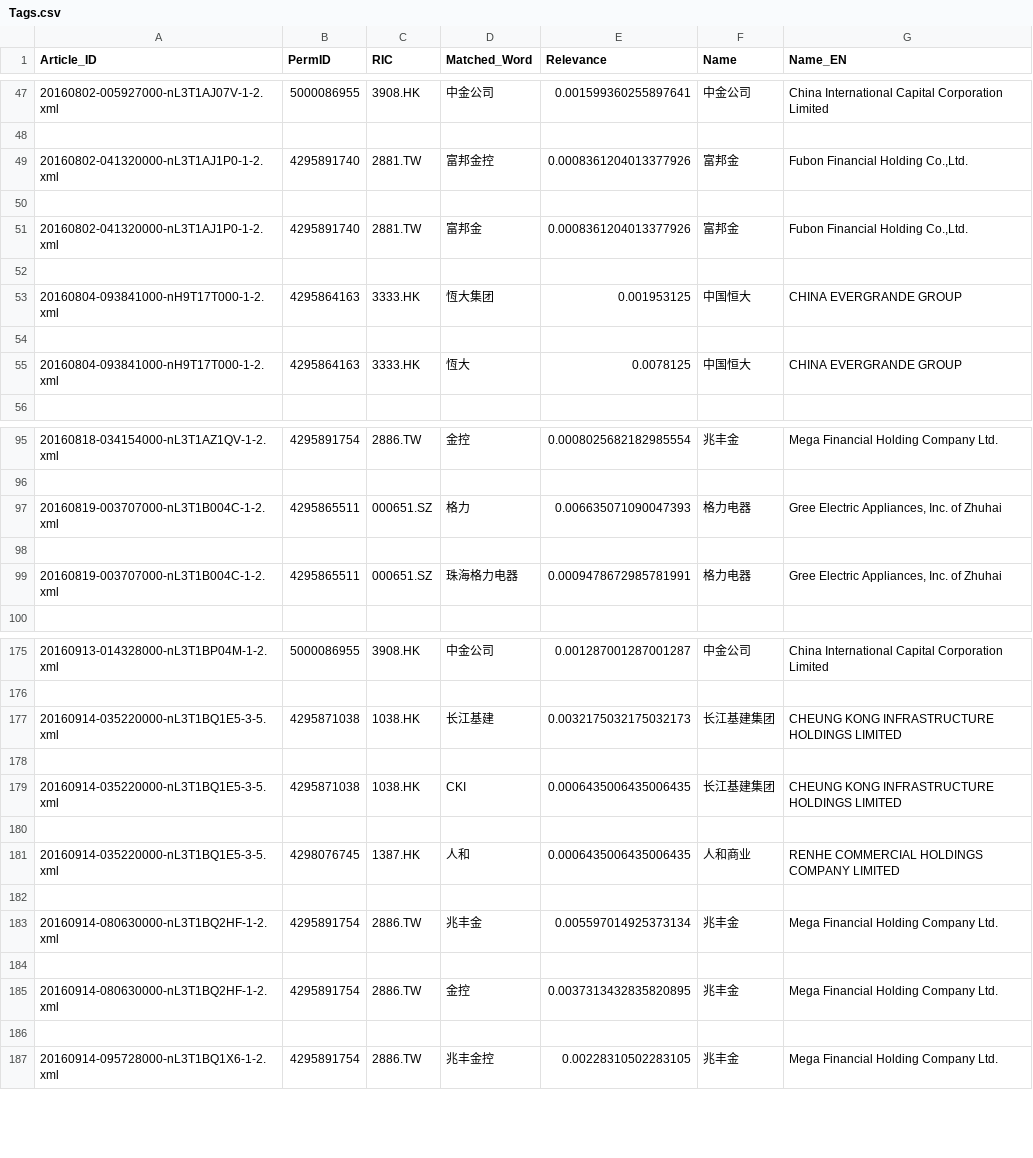
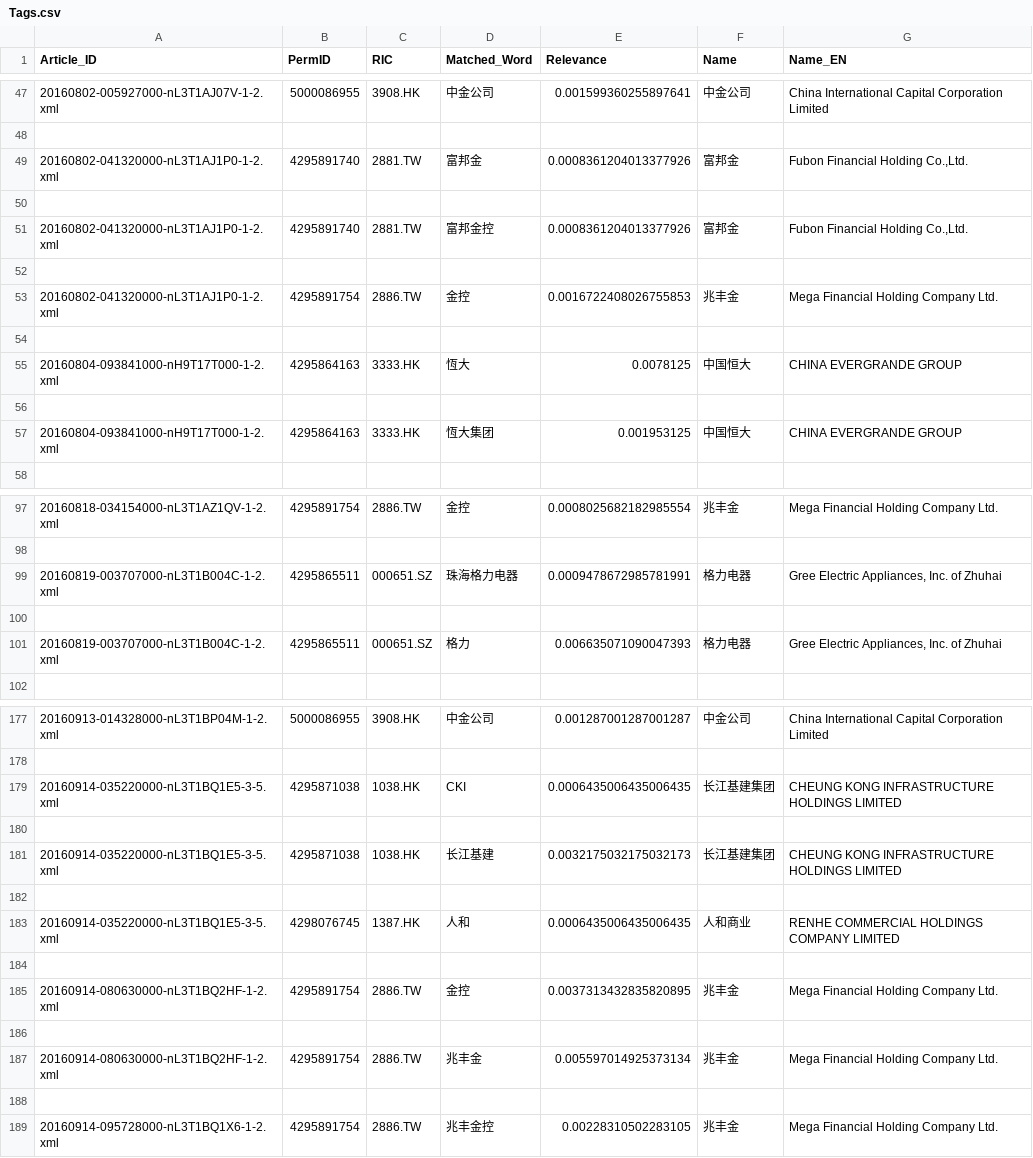
Before and after one commit to ZiaoChen/TR-Intern, a CSV file: Web App/Data/Tags.csv, drawn as a sheet; only a part is shown, gaps mark what is left out; the diff covers the shown part only.

Commit message:
New Data

```diff
--- a/Web App/Data/Tags.csv
+++ b/Web App/Data/Tags.csv
@@ -48,9 +48,11 @@
 
+20160802-041320000-nL3T1AJ1P0-1-2.xml,4295891740,2881.TW,富邦金,0.0008361204013377926,富邦金,"Fubon Financial Holding Co.,Ltd."
+
 20160802-041320000-nL3T1AJ1P0-1-2.xml,4295891740,2881.TW,富邦金控,0.0008361204013377926,富邦金,"Fubon Financial Holding Co.,Ltd."
 
-20160802-041320000-nL3T1AJ1P0-1-2.xml,4295891740,2881.TW,富邦金,0.0008361204013377926,富邦金,"Fubon Financial Holding Co.,Ltd."
+20160802-041320000-nL3T1AJ1P0-1-2.xml,4295891754,2886.TW,金控,0.0016722408026755853,兆丰金,Mega Financial Holding Company Ltd.
+
+20160804-093841000-nH9T17T000-1-2.xml,4295864163,3333.HK,恆大,0.0078125,中国恒大,CHINA EVERGRANDE GROUP
 
 20160804-093841000-nH9T17T000-1-2.xml,4295864163,3333.HK,恆大集团,0.001953125,中国恒大,CHINA EVERGRANDE GROUP
-
-20160804-093841000-nH9T17T000-1-2.xml,4295864163,3333.HK,恆大,0.0078125,中国恒大,CHINA EVERGRANDE GROUP
 
@@ -96,5 +98,5 @@
 
+20160819-003707000-nL3T1B004C-1-2.xml,4295865511,000651.SZ,珠海格力电器,0.0009478672985781991,格力电器,"Gree Electric Appliances, Inc. of Zhuhai"
+
 20160819-003707000-nL3T1B004C-1-2.xml,4295865511,000651.SZ,格力,0.006635071090047393,格力电器,"Gree Electric Appliances, Inc. of Zhuhai"
-
-20160819-003707000-nL3T1B004C-1-2.xml,4295865511,000651.SZ,珠海格力电器,0.0009478672985781991,格力电器,"Gree Electric Appliances, Inc. of Zhuhai"
 
@@ -176,5 +178,5 @@
 
+20160914-035220000-nL3T1BQ1E5-3-5.xml,4295871038,1038.HK,CKI,0.0006435006435006435,长江基建集团,CHEUNG KONG INFRASTRUCTURE HOLDINGS LIMITED
+
 20160914-035220000-nL3T1BQ1E5-3-5.xml,4295871038,1038.HK,长江基建,0.0032175032175032173,长江基建集团,CHEUNG KONG INFRASTRUCTURE HOLDINGS LIMITED
-
-20160914-035220000-nL3T1BQ1E5-3-5.xml,4295871038,1038.HK,CKI,0.0006435006435006435,长江基建集团,CHEUNG KONG INFRASTRUCTURE HOLDINGS LIMITED
 
@@ -182,5 +184,5 @@
 
+20160914-080630000-nL3T1BQ2HF-1-2.xml,4295891754,2886.TW,金控,0.0037313432835820895,兆丰金,Mega Financial Holding Company Ltd.
+
 20160914-080630000-nL3T1BQ2HF-1-2.xml,4295891754,2886.TW,兆丰金,0.005597014925373134,兆丰金,Mega Financial Holding Company Ltd.
-
-20160914-080630000-nL3T1BQ2HF-1-2.xml,4295891754,2886.TW,金控,0.0037313432835820895,兆丰金,Mega Financial Holding Company Ltd.
 
```
Also changed, not shown: 7 added rows, 7 removed rows and 7 moved rows elsewhere in this file, 23 other files.
